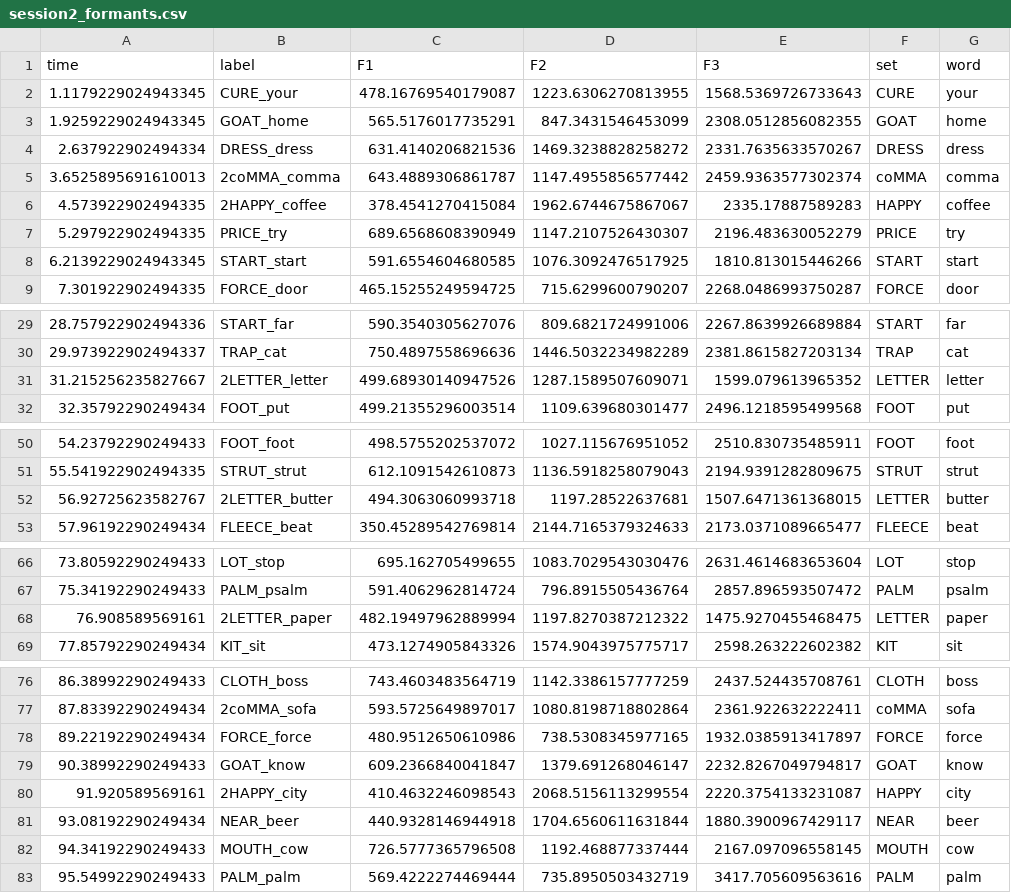
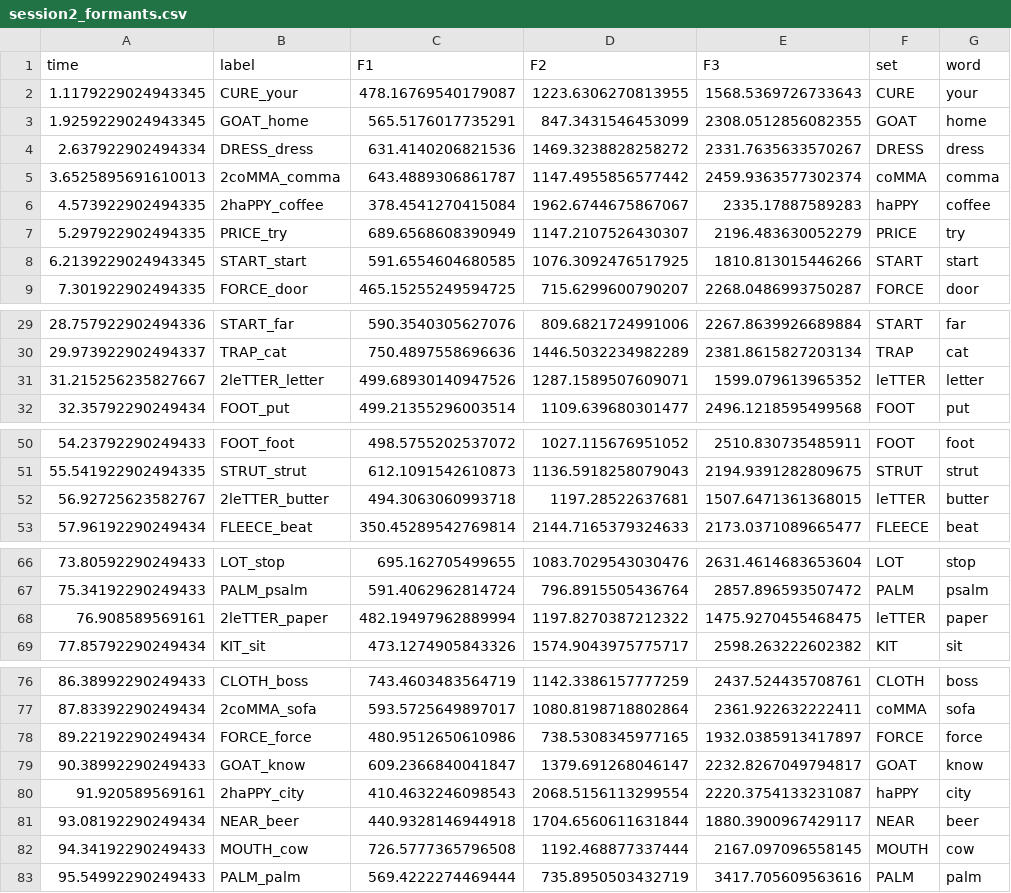
Before and after one commit to krishdesai7/vowels, a CSV file: sessions/session2/session2_formants.csv, drawn as a sheet; only a part is shown, gaps mark what is left out; the diff covers the shown part only.

Commit message:
fix: standardize label casing for consistency across datasets
Updated labels in formants and TextGrid files to use consistent casing for "HAPPY" and "LETTER" entries, changing instances of "2HAPPY" to "2haPPY" and "2LETTER" to "2leTTER". This ensures uniformity in data representation across sessions.

```diff
--- a/sessions/session2/session2_formants.csv
+++ b/sessions/session2/session2_formants.csv
@@ -5,3 +5,3 @@ time,label,F1,F2,F3,set,word
 3.6525895691610013,2coMMA_comma,643.4889306861787,1147.4955856577442,2459.9363577302374,coMMA,comma
-4.573922902494335,2HAPPY_coffee,378.4541270415084,1962.6744675867067,2335.17887589283,HAPPY,coffee
+4.573922902494335,2haPPY_coffee,378.4541270415084,1962.6744675867067,2335.17887589283,haPPY,coffee
 5.297922902494335,PRICE_try,689.6568608390949,1147.2107526430307,2196.483630052279,PRICE,try
@@ -30,3 +30,3 @@ time,label,F1,F2,F3,set,word
 29.973922902494337,TRAP_cat,750.4897558696636,1446.5032234982289,2381.8615827203134,TRAP,cat
-31.215256235827667,2LETTER_letter,499.68930140947526,1287.1589507609071,1599.079613965352,LETTER,letter
+31.215256235827667,2leTTER_letter,499.68930140947526,1287.1589507609071,1599.079613965352,leTTER,letter
 32.35792290249434,FOOT_put,499.21355296003514,1109.639680301477,2496.1218595499568,FOOT,put
@@ -51,3 +51,3 @@ time,label,F1,F2,F3,set,word
 55.541922902494335,STRUT_strut,612.1091542610873,1136.5918258079043,2194.9391282809675,STRUT,strut
-56.92725623582767,2LETTER_butter,494.3063060993718,1197.28522637681,1507.6471361368015,LETTER,butter
+56.92725623582767,2leTTER_butter,494.3063060993718,1197.28522637681,1507.6471361368015,leTTER,butter
 57.96192290249434,FLEECE_beat,350.45289542769814,2144.7165379324633,2173.0371089665477,FLEECE,beat
@@ -67,3 +67,3 @@ time,label,F1,F2,F3,set,word
 75.34192290249433,PALM_psalm,591.4062962814724,796.8915505436764,2857.896593507472,PALM,psalm
-76.908589569161,2LETTER_paper,482.19497962889994,1197.8270387212322,1475.9270455468475,LETTER,paper
+76.908589569161,2leTTER_paper,482.19497962889994,1197.8270387212322,1475.9270455468475,leTTER,paper
 77.85792290249434,KIT_sit,473.1274905843326,1574.9043975775717,2598.263222602382,KIT,sit
@@ -79,3 +79,3 @@ time,label,F1,F2,F3,set,word
 90.38992290249433,GOAT_know,609.2366840041847,1379.691268046147,2232.8267049794817,GOAT,know
-91.920589569161,2HAPPY_city,410.4632246098543,2068.5156113299554,2220.3754133231087,HAPPY,city
+91.920589569161,2haPPY_city,410.4632246098543,2068.5156113299554,2220.3754133231087,haPPY,city
 93.08192290249434,NEAR_beer,440.9328146944918,1704.6560611631844,1880.3900967429117,NEAR,beer
```
Also changed, not shown: 2 edited cells elsewhere in this file, sessions/session3/session3_formants.csv, sessions/session5/session5_formants.csv, 12 other files.
